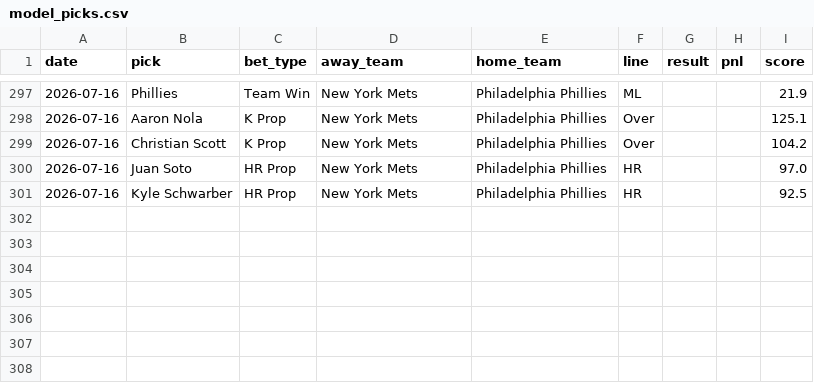
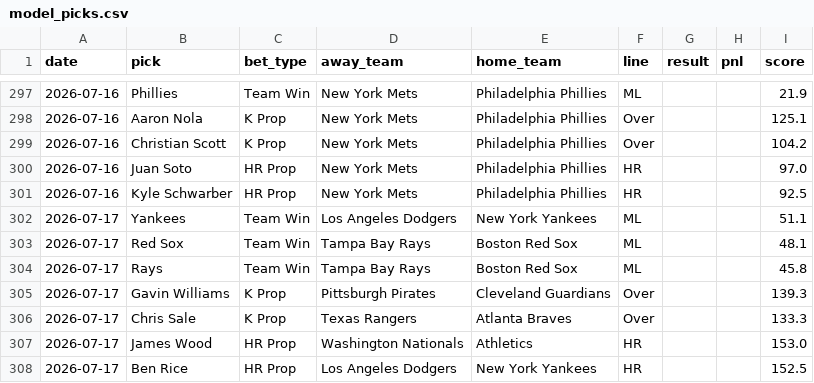
Before and after one commit to HitByOne/mlb-dashboard, a CSV file: data/model_picks.csv, drawn as a sheet; only a part is shown, gaps mark what is left out.

```diff
--- a/data/model_picks.csv
+++ b/data/model_picks.csv
@@ -301 +301,8 @@ date,pick,bet_type,away_team,home_team,line,result,pnl,score
 2026-07-16,Kyle Schwarber,HR Prop,New York Mets,Philadelphia Phillies,HR,,,92.5
+2026-07-17,Yankees,Team Win,Los Angeles Dodgers,New York Yankees,ML,,,51.1
+2026-07-17,Red Sox,Team Win,Tampa Bay Rays,Boston Red Sox,ML,,,48.1
+2026-07-17,Rays,Team Win,Tampa Bay Rays,Boston Red Sox,ML,,,45.8
+2026-07-17,Gavin Williams,K Prop,Pittsburgh Pirates,Cleveland Guardians,Over,,,139.3
+2026-07-17,Chris Sale,K Prop,Texas Rangers,Atlanta Braves,Over,,,133.3
+2026-07-17,James Wood,HR Prop,Washington Nationals,Athletics,HR,,,153.0
+2026-07-17,Ben Rice,HR Prop,Los Angeles Dodgers,New York Yankees,HR,,,152.5
```
Also changed, not shown: data/matchups.csv, data/pitcher_k_rates.csv, 14 other files.
